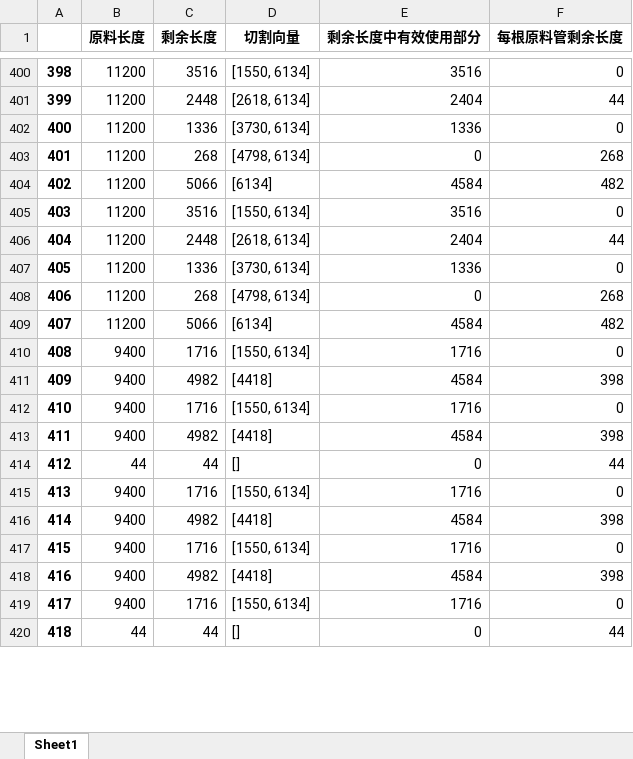
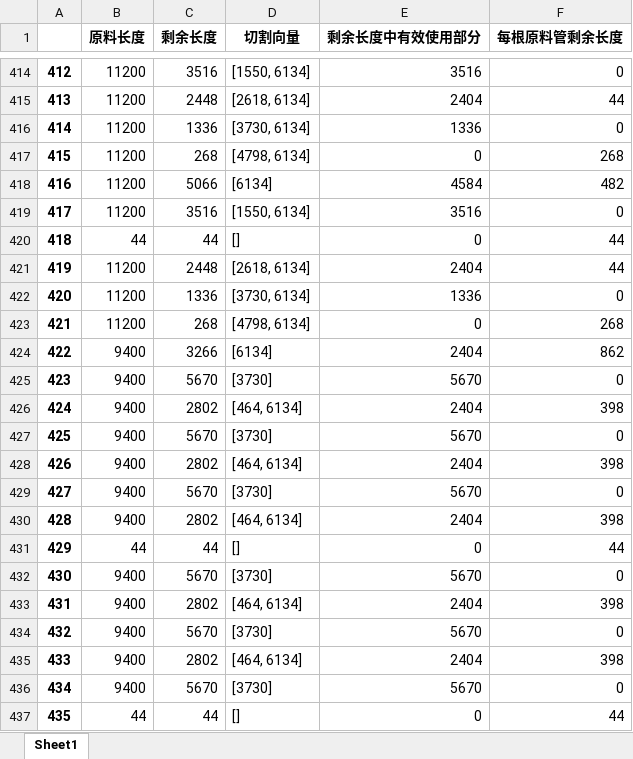
Before and after one commit to jmx01/initial, an Excel workbook: 某一次的原料切割方式.xlsx, sheet Sheet1, drawn as a sheet; only a part is shown, gaps mark what is left out; values as stored, in another font and other column widths than the file's, no borders; removed rows and columns are numbered as before the commit, all else as after; the diff covers the shown part only; the diff names each change by its address in the sheet, - before the commit and + after, or states it on an @@ line.

```diff
--- a/某一次的原料切割方式.xlsx (sheet Sheet1)
+++ b/某一次的原料切割方式.xlsx (sheet Sheet1)
@@ column A renumbered from row 16 down @@
+row 420: 418 | 44 | 44 | [] | 0 | 44
-row 409: 407 | 11200 | 5066 | [6134] | 4584 | 482
+row 424: 422 | 9400 | 3266 | [6134] | 2404 | 862
-C425 (剩余长度): 1716
+C425 (剩余长度): 5670
-D425 (切割向量): [1550, 6134]
+D425 (切割向量): [3730]
-E425 (剩余长度中有效使用部分): 1716
+E425 (剩余长度中有效使用部分): 5670
-C426 (剩余长度): 4982
+C426 (剩余长度): 2802
-D426 (切割向量): [4418]
+D426 (切割向量): [464, 6134]
-E426 (剩余长度中有效使用部分): 4584
+E426 (剩余长度中有效使用部分): 2404
-C427 (剩余长度): 1716
+C427 (剩余长度): 5670
-D427 (切割向量): [1550, 6134]
+D427 (切割向量): [3730]
-E427 (剩余长度中有效使用部分): 1716
+E427 (剩余长度中有效使用部分): 5670
-C428 (剩余长度): 4982
+C428 (剩余长度): 2802
-D428 (切割向量): [4418]
+D428 (切割向量): [464, 6134]
-E428 (剩余长度中有效使用部分): 4584
+E428 (剩余长度中有效使用部分): 2404
+row 429: 427 | 9400 | 5670 | [3730] | 5670 | 0
+row 430: 428 | 9400 | 2802 | [464, 6134] | 2404 | 398
-C432 (剩余长度): 1716
+C432 (剩余长度): 5670
-D432 (切割向量): [1550, 6134]
+D432 (切割向量): [3730]
-E432 (剩余长度中有效使用部分): 1716
+E432 (剩余长度中有效使用部分): 5670
-C433 (剩余长度): 4982
+C433 (剩余长度): 2802
-D433 (切割向量): [4418]
+D433 (切割向量): [464, 6134]
-E433 (剩余长度中有效使用部分): 4584
+E433 (剩余长度中有效使用部分): 2404
-C434 (剩余长度): 1716
+C434 (剩余长度): 5670
-D434 (切割向量): [1550, 6134]
+D434 (切割向量): [3730]
-E434 (剩余长度中有效使用部分): 1716
+E434 (剩余长度中有效使用部分): 5670
-C435 (剩余长度): 4982
+C435 (剩余长度): 2802
-D435 (切割向量): [4418]
+D435 (切割向量): [464, 6134]
-E435 (剩余长度中有效使用部分): 4584
+E435 (剩余长度中有效使用部分): 2404
-C436 (剩余长度): 1716
+C436 (剩余长度): 5670
-D436 (切割向量): [1550, 6134]
+D436 (切割向量): [3730]
-E436 (剩余长度中有效使用部分): 1716
+E436 (剩余长度中有效使用部分): 5670
```
Also changed, not shown: 26 added rows, 16 removed rows, 158 moved rows and 42 edited cells elsewhere in this sheet, 某一次的原料切割方式——new.xlsx, 此次切割剩余原料.xlsx, 1 other file.
